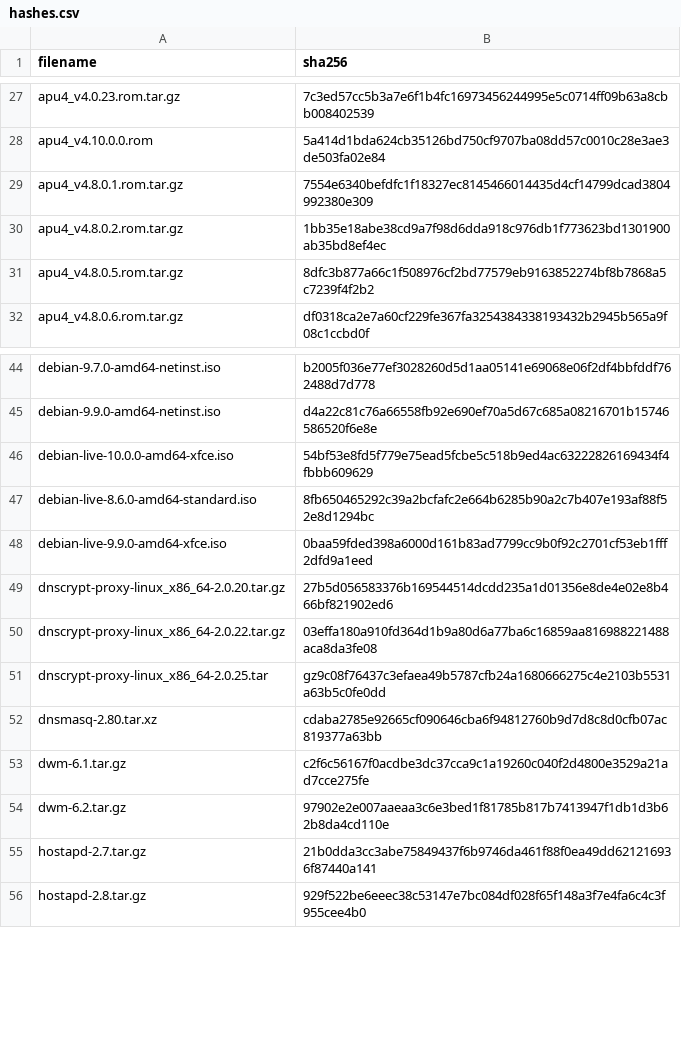
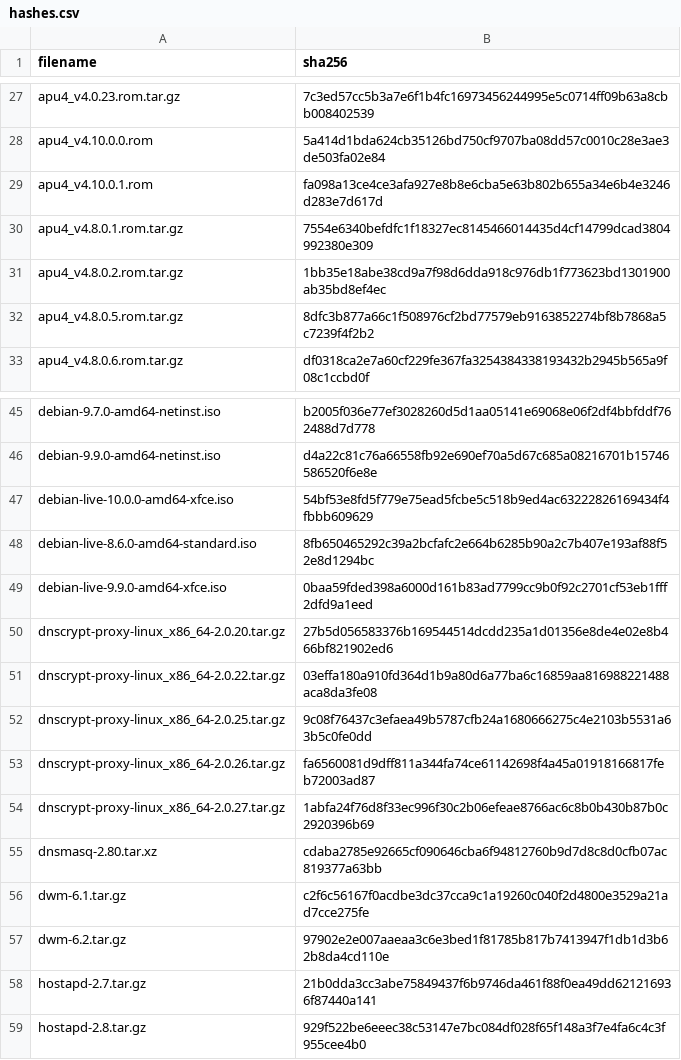
Before and after one commit to drduh/config, a CSV file: hashes.csv, drawn as a sheet; only a part is shown, gaps mark what is left out.

```diff
--- a/hashes.csv
+++ b/hashes.csv
@@ -28,2 +28,3 @@ apu4_v4.0.23.rom.tar.gz,7c3ed57cc5b3a7e6f1b4fc16973456244995e5c0714ff09b63a8cbb0
 apu4_v4.10.0.0.rom,5a414d1bda624cb35126bd750cf9707ba08dd57c0010c28e3ae3de503fa02e84
+apu4_v4.10.0.1.rom,fa098a13ce4ce3afa927e8b8e6cba5e63b802b655a34e6b4e3246d283e7d617d
 apu4_v4.8.0.1.rom.tar.gz,7554e6340befdfc1f18327ec8145466014435d4cf14799dcad3804992380e309
@@ -50,3 +51,5 @@ dnscrypt-proxy-linux_x86_64-2.0.20.tar.gz,27b5d056583376b169544514dcdd235a1d0135
 dnscrypt-proxy-linux_x86_64-2.0.22.tar.gz,03effa180a910fd364d1b9a80d6a77ba6c16859aa816988221488aca8da3fe08
-dnscrypt-proxy-linux_x86_64-2.0.25.tar,gz9c08f76437c3efaea49b5787cfb24a1680666275c4e2103b5531a63b5c0fe0dd
+dnscrypt-proxy-linux_x86_64-2.0.25.tar.gz,9c08f76437c3efaea49b5787cfb24a1680666275c4e2103b5531a63b5c0fe0dd
+dnscrypt-proxy-linux_x86_64-2.0.26.tar.gz,fa6560081d9dff811a344fa74ce61142698f4a45a01918166817feb72003ad87
+dnscrypt-proxy-linux_x86_64-2.0.27.tar.gz,1abfa24f76d8f33ec996f30c2b06efeae8766ac6c8b0b430b87b0c2920396b69
 dnsmasq-2.80.tar.xz,cdaba2785e92665cf090646cba6f94812760b9d7d8c8d0cfb07ac819377a63bb
```
Also changed, not shown: 12 other files.
